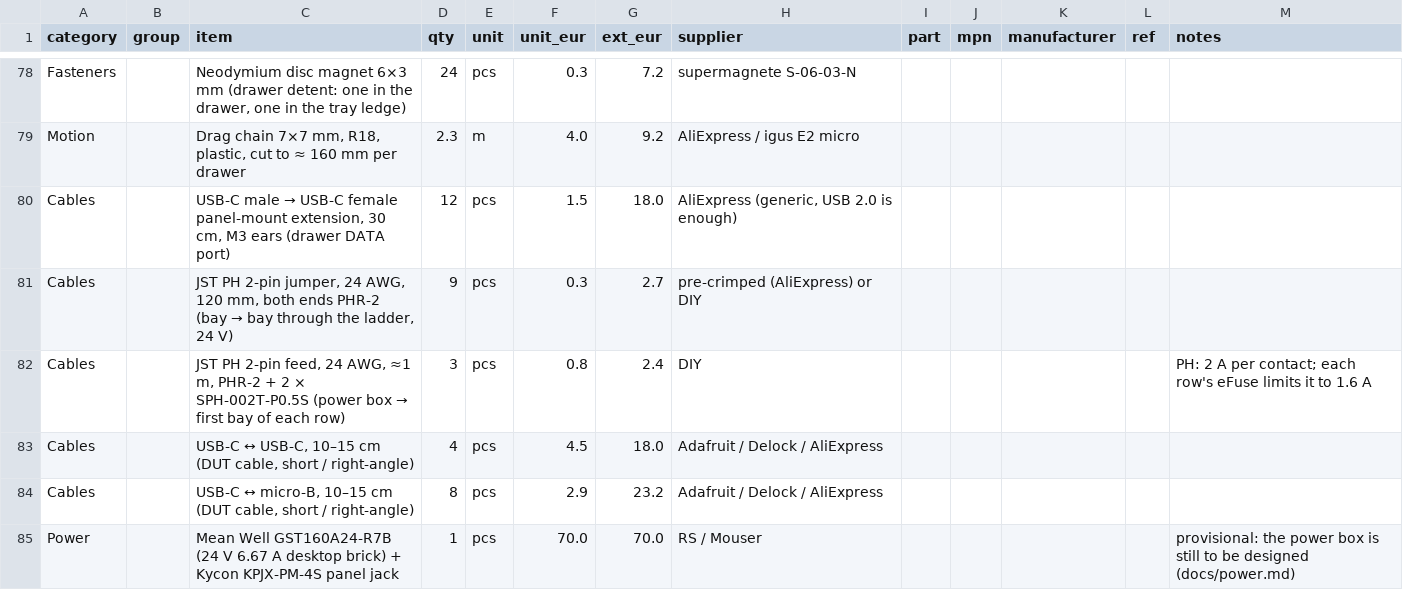
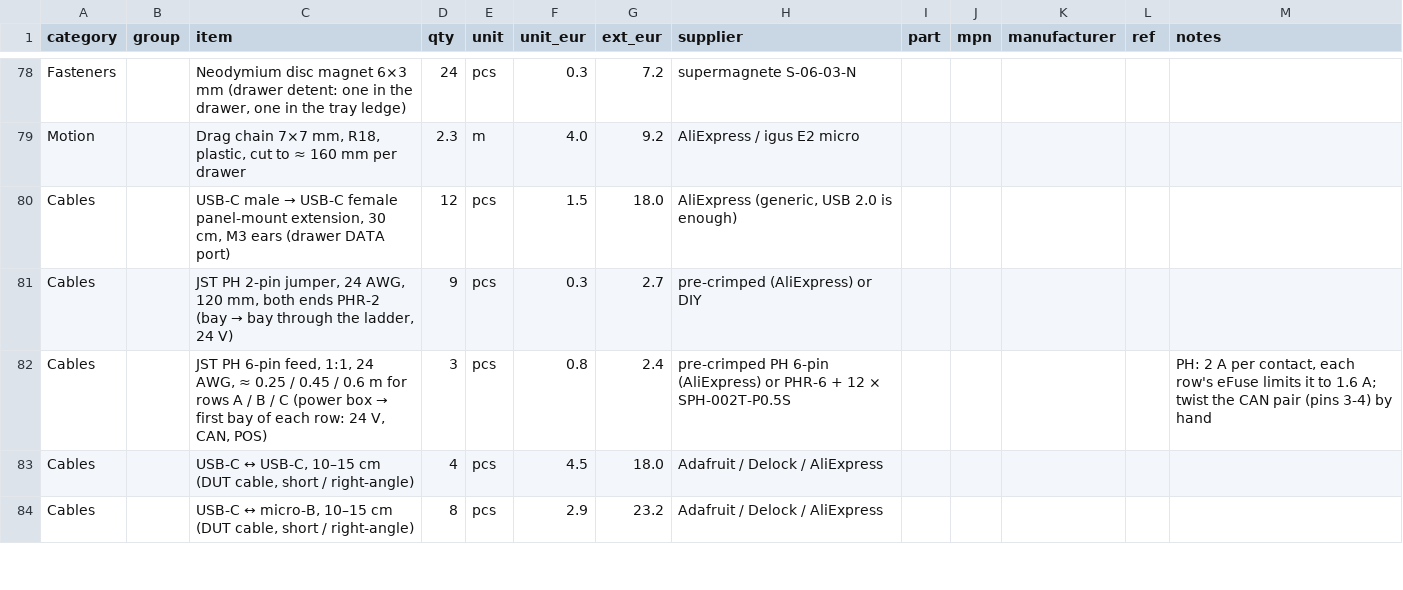
Before and after one commit to kartben/hw-testing-rack, a CSV file: bom/rack-bom.csv, drawn as a sheet; only a part is shown, gaps mark what is left out; the diff covers the shown part only.

```diff
--- a/bom/rack-bom.csv
+++ b/bom/rack-bom.csv
@@ -81,5 +81,4 @@ Cables,,"USB-C male → USB-C female panel-mount extension, 30 cm, M3 ears (draw
 Cables,,"JST PH 2-pin jumper, 24 AWG, 120 mm, both ends PHR-2 (bay → bay through the ladder, 24 V)",9,pcs,0.3,2.7,pre-crimped (AliExpress) or DIY,,,,,
-Cables,,"JST PH 2-pin feed, 24 AWG, ≈1 m, PHR-2 + 2 × SPH-002T-P0.5S (power box → first bay of each row)",3,pcs,0.8,2.4,DIY,,,,,PH: 2 A per contact; each row's eFuse limits it to 1.6 A
+Cables,,"JST PH 6-pin feed, 1:1, 24 AWG, ≈ 0.25 / 0.45 / 0.6 m for rows A / B / C (power box → first bay of each row: 24 V, CAN, POS)",3,pcs,0.8,2.4,pre-crimped PH 6-pin (AliExpress) or PHR-6 + 12 × SPH-002T-P0.5S,,,,,"PH: 2 A per contact, each row's eFuse limits it to 1.6 A; twist the CAN pair (pins 3-4) by hand"
 Cables,,"USB-C ↔ USB-C, 10–15 cm (DUT cable, short / right-angle)",4,pcs,4.5,18.0,Adafruit / Delock / AliExpress,,,,,
 Cables,,"USB-C ↔ micro-B, 10–15 cm (DUT cable, short / right-angle)",8,pcs,2.9,23.2,Adafruit / Delock / AliExpress,,,,,
-Power,,Mean Well GST160A24-R7B (24 V 6.67 A desktop brick) + Kycon KPJX-PM-4S panel jack,1,pcs,70.0,70.0,RS / Mouser,,,,,provisional: the power box is still to be designed (docs/power.md)
```
Also changed, not shown: 3 added rows and 16 edited cells elsewhere in this file, 20 other files.
